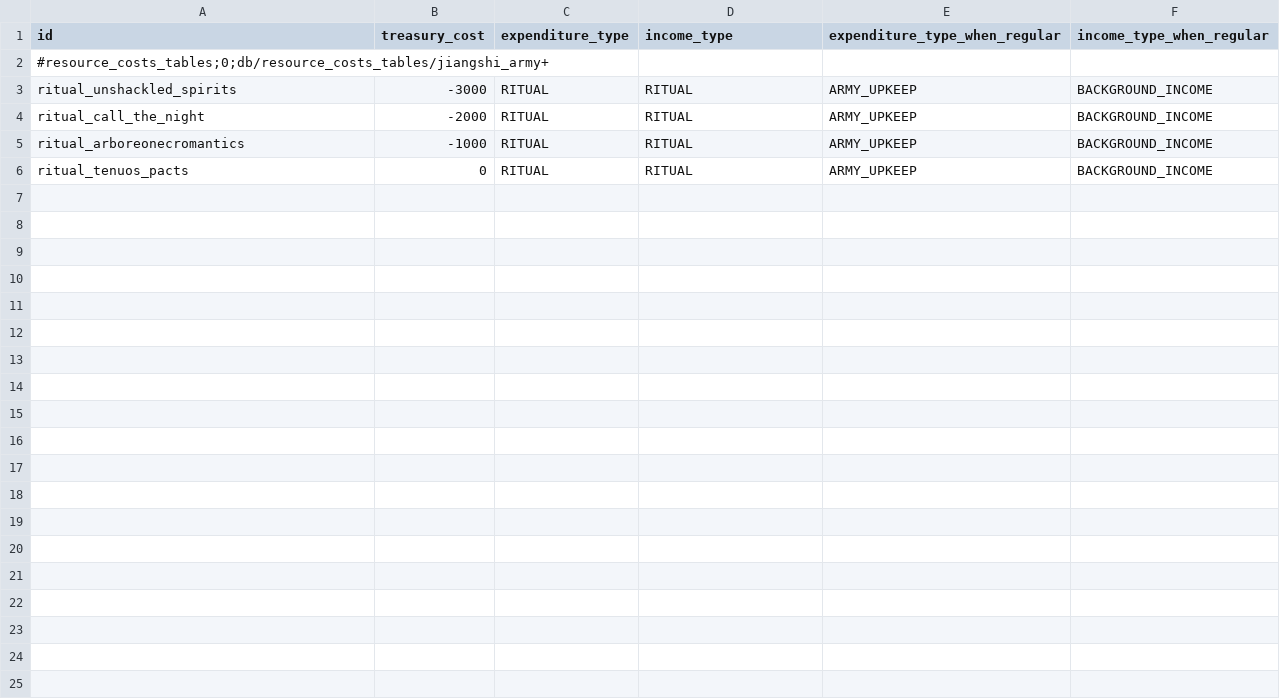
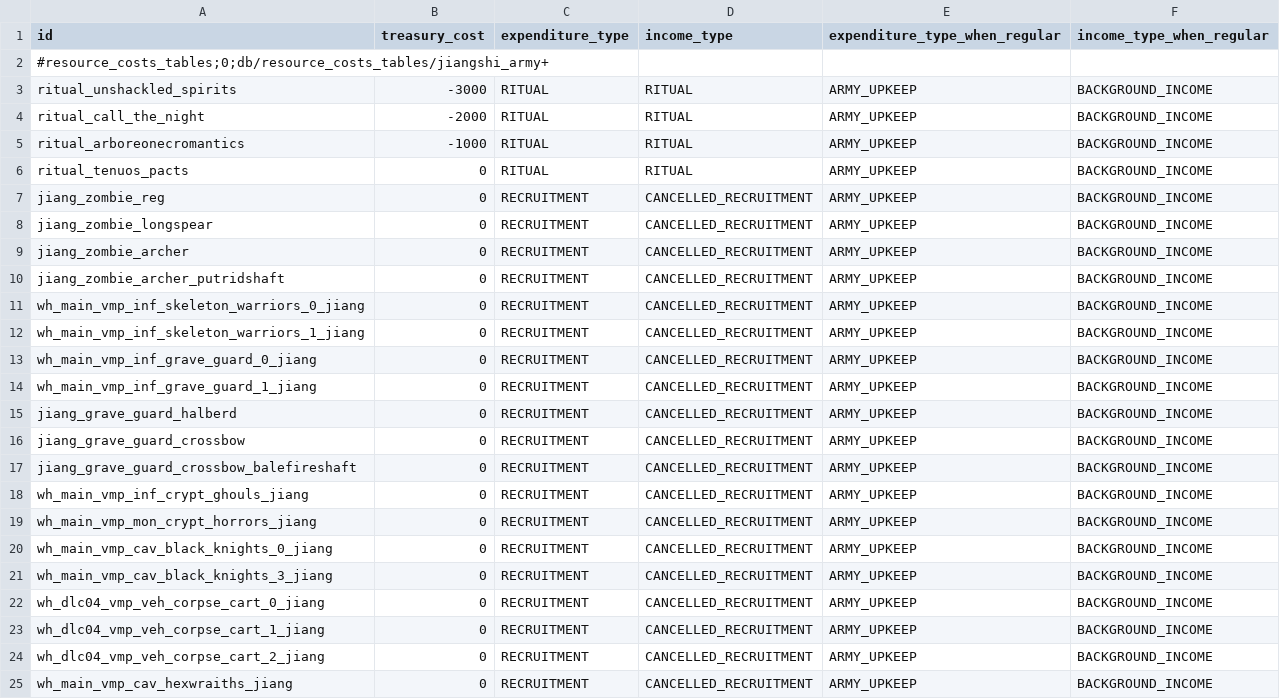
Before and after one commit to RhoxGSAINT/Dynasty-of-the-Damned, a TSV file: db/resource_costs_tables/jiangshi_army+.tsv, drawn as a sheet; only a part is shown; the diff covers the shown part only.

```diff
--- a/db/resource_costs_tables/jiangshi_army+.tsv
+++ b/db/resource_costs_tables/jiangshi_army+.tsv
@@ -6 +6,20 @@ ritual_arboreonecromantics	-1000	RITUAL	RITUAL	ARMY_UPKEEP	BACKGROUND_INCOME
 ritual_tenuos_pacts	0	RITUAL	RITUAL	ARMY_UPKEEP	BACKGROUND_INCOME
+jiang_zombie_reg	0	RECRUITMENT	CANCELLED_RECRUITMENT	ARMY_UPKEEP	BACKGROUND_INCOME
+jiang_zombie_longspear	0	RECRUITMENT	CANCELLED_RECRUITMENT	ARMY_UPKEEP	BACKGROUND_INCOME
+jiang_zombie_archer	0	RECRUITMENT	CANCELLED_RECRUITMENT	ARMY_UPKEEP	BACKGROUND_INCOME
+jiang_zombie_archer_putridshaft	0	RECRUITMENT	CANCELLED_RECRUITMENT	ARMY_UPKEEP	BACKGROUND_INCOME
+wh_main_vmp_inf_skeleton_warriors_0_jiang	0	RECRUITMENT	CANCELLED_RECRUITMENT	ARMY_UPKEEP	BACKGROUND_INCOME
+wh_main_vmp_inf_skeleton_warriors_1_jiang	0	RECRUITMENT	CANCELLED_RECRUITMENT	ARMY_UPKEEP	BACKGROUND_INCOME
+wh_main_vmp_inf_grave_guard_0_jiang	0	RECRUITMENT	CANCELLED_RECRUITMENT	ARMY_UPKEEP	BACKGROUND_INCOME
+wh_main_vmp_inf_grave_guard_1_jiang	0	RECRUITMENT	CANCELLED_RECRUITMENT	ARMY_UPKEEP	BACKGROUND_INCOME
+jiang_grave_guard_halberd	0	RECRUITMENT	CANCELLED_RECRUITMENT	ARMY_UPKEEP	BACKGROUND_INCOME
+jiang_grave_guard_crossbow	0	RECRUITMENT	CANCELLED_RECRUITMENT	ARMY_UPKEEP	BACKGROUND_INCOME
+jiang_grave_guard_crossbow_balefireshaft	0	RECRUITMENT	CANCELLED_RECRUITMENT	ARMY_UPKEEP	BACKGROUND_INCOME
+wh_main_vmp_inf_crypt_ghouls_jiang	0	RECRUITMENT	CANCELLED_RECRUITMENT	ARMY_UPKEEP	BACKGROUND_INCOME
+wh_main_vmp_mon_crypt_horrors_jiang	0	RECRUITMENT	CANCELLED_RECRUITMENT	ARMY_UPKEEP	BACKGROUND_INCOME
+wh_main_vmp_cav_black_knights_0_jiang	0	RECRUITMENT	CANCELLED_RECRUITMENT	ARMY_UPKEEP	BACKGROUND_INCOME
+wh_main_vmp_cav_black_knights_3_jiang	0	RECRUITMENT	CANCELLED_RECRUITMENT	ARMY_UPKEEP	BACKGROUND_INCOME
+wh_dlc04_vmp_veh_corpse_cart_0_jiang	0	RECRUITMENT	CANCELLED_RECRUITMENT	ARMY_UPKEEP	BACKGROUND_INCOME
+wh_dlc04_vmp_veh_corpse_cart_1_jiang	0	RECRUITMENT	CANCELLED_RECRUITMENT	ARMY_UPKEEP	BACKGROUND_INCOME
+wh_dlc04_vmp_veh_corpse_cart_2_jiang	0	RECRUITMENT	CANCELLED_RECRUITMENT	ARMY_UPKEEP	BACKGROUND_INCOME
+wh_main_vmp_cav_hexwraiths_jiang	0	RECRUITMENT	CANCELLED_RECRUITMENT	ARMY_UPKEEP	BACKGROUND_INCOME
```
Also changed, not shown: 11 added rows elsewhere in this file, db/building_effects_junction_tables/jiangshi_reborn+.tsv, db/effects_tables/jiangshi_reborn+.tsv, 25 other files.
